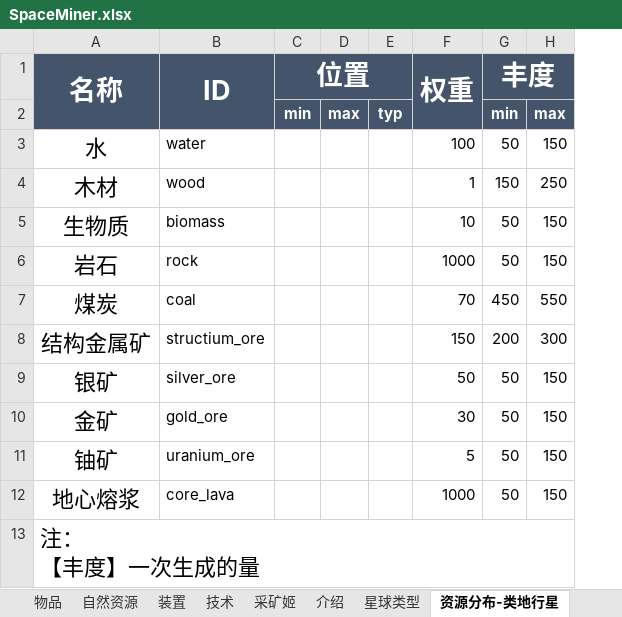
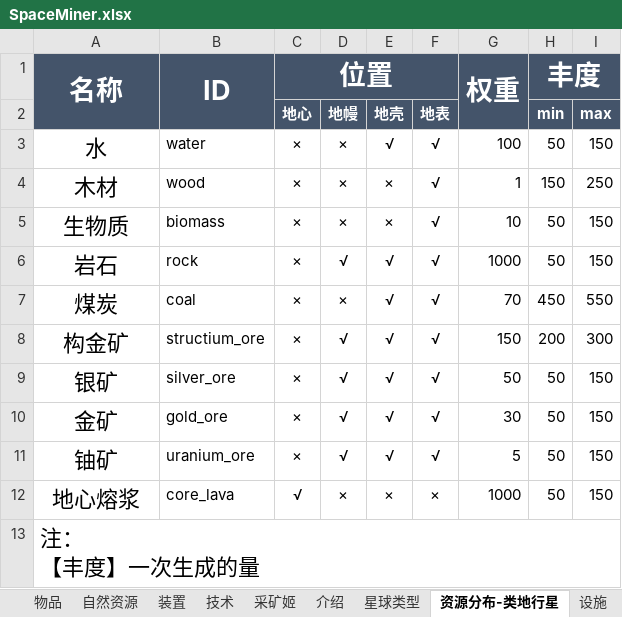
Before and after one commit to TheRiverElder/river-minigames, an Excel workbook: src/space-miner/SpaceMiner.xlsx, sheet 资源分布-类地行星, drawn as a sheet; only a part is shown; values as stored, in another font and other column widths than the file's, no borders; charts and pictures not drawn; removed rows and columns are numbered as before the commit, all else as after; the diff names each change by its address in the sheet, - before the commit and + after, or states it on an @@ line.

```diff
--- a/src/space-miner/SpaceMiner.xlsx (sheet 资源分布-类地行星)
+++ b/src/space-miner/SpaceMiner.xlsx (sheet 资源分布-类地行星)
+sheet tab: 设施
-column D, row 2: max
-column E, row 2: typ
+column D, rows 2-12: 地幔 | × | × | × | √ | × | √ | √ | √ | √ | ×
+column E, rows 2-12: 地壳 | √ | × | × | √ | √ | √ | √ | √ | √ | ×
+column F, rows 2-12: 地表 | √ | √ | √ | √ | √ | √ | √ | √ | √ | ×
-C2 (位置): min
+C2 (位置): 地心
-C3:C11 (位置): (empty)
+C3:C11 (位置): ×
-A8 (名称): 结构金属矿
+A8 (名称): 构金矿
-C12 (位置): (empty)
+C12 (位置): √
```
Also changed, not shown: formulas that keep their value, charts or pictures, 8 other files.
